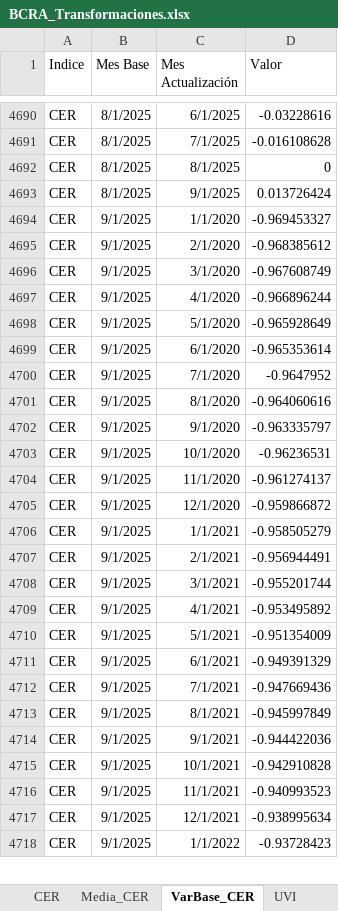
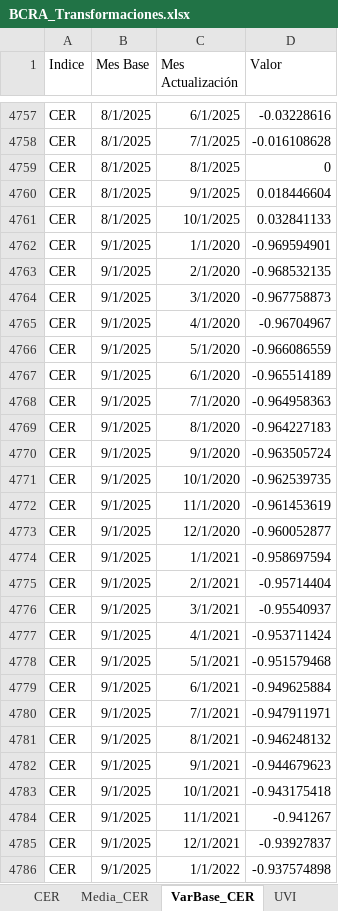
Before and after one commit to JavierETpna/Variables_Compartidas, an Excel workbook: BCRA_Transformaciones.xlsx, sheet VarBase_CER, drawn as a sheet; only a part is shown, gaps mark what is left out; values as stored, in another font and other column widths than the file's, no borders; table styles not drawn; addresses are those after the commit; the diff covers the shown part only; the diff names each change by its address in the sheet, - before the commit and + after, or states it on an @@ line.

```diff
--- a/BCRA_Transformaciones.xlsx (sheet VarBase_CER)
+++ b/BCRA_Transformaciones.xlsx (sheet VarBase_CER)
-D4760 (Valor): 0.013726424
+D4760 (Valor): 0.018446604
+row 4761: CER | 8/1/2025 | 10/1/2025 | 0.032841133
-D4762 (Valor): -0.969453327
+D4762 (Valor): -0.969594901
-D4763 (Valor): -0.968385612
+D4763 (Valor): -0.968532135
-D4764 (Valor): -0.967608749
+D4764 (Valor): -0.967758873
-D4765 (Valor): -0.966896244
+D4765 (Valor): -0.96704967
-D4766 (Valor): -0.965928649
+D4766 (Valor): -0.966086559
-D4767 (Valor): -0.965353614
+D4767 (Valor): -0.965514189
-D4768 (Valor): -0.9647952
+D4768 (Valor): -0.964958363
-D4769 (Valor): -0.964060616
+D4769 (Valor): -0.964227183
-D4770 (Valor): -0.963335797
+D4770 (Valor): -0.963505724
-D4771 (Valor): -0.96236531
+D4771 (Valor): -0.962539735
-D4772 (Valor): -0.961274137
+D4772 (Valor): -0.961453619
-D4773 (Valor): -0.959866872
+D4773 (Valor): -0.960052877
-D4774 (Valor): -0.958505279
+D4774 (Valor): -0.958697594
-D4775 (Valor): -0.956944491
+D4775 (Valor): -0.95714404
-D4776 (Valor): -0.955201744
+D4776 (Valor): -0.95540937
-D4777 (Valor): -0.953495892
+D4777 (Valor): -0.953711424
-D4778 (Valor): -0.951354009
+D4778 (Valor): -0.951579468
-D4779 (Valor): -0.949391329
+D4779 (Valor): -0.949625884
-D4780 (Valor): -0.947669436
+D4780 (Valor): -0.947911971
-D4781 (Valor): -0.945997849
+D4781 (Valor): -0.946248132
-D4782 (Valor): -0.944422036
+D4782 (Valor): -0.944679623
-D4783 (Valor): -0.942910828
+D4783 (Valor): -0.943175418
-D4784 (Valor): -0.940993523
+D4784 (Valor): -0.941267
-D4785 (Valor): -0.938995634
+D4785 (Valor): -0.93927837
-D4786 (Valor): -0.93728423
+D4786 (Valor): -0.937574898
```
Also changed, not shown: 138 added rows and 110 edited cells elsewhere in this sheet, sheet VarBase_UVA, sheet VarBase_UVI, sheet Variables, sheet UVA, sheet UVI, sheet CER, 9 more sheets, 1 other file.
